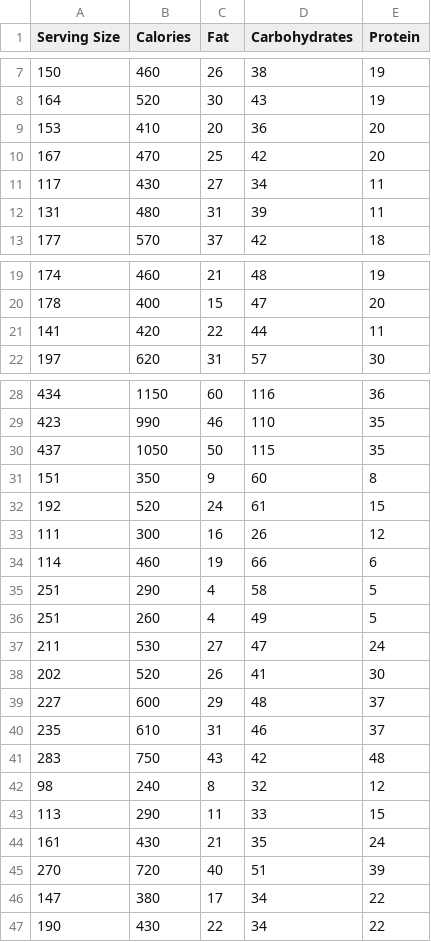
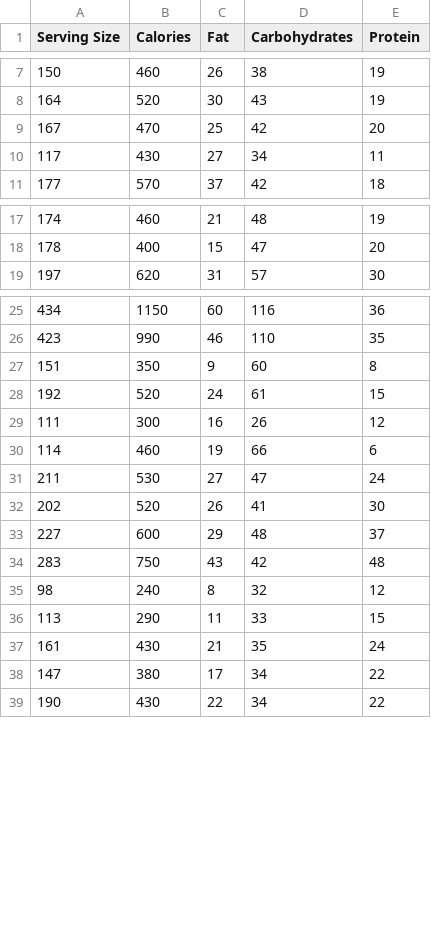
Before and after one commit to KamilDonda/diet-app-backend, a CSV file: train.csv, drawn as a sheet; only a part is shown, gaps mark what is left out; the diff covers the shown part only.

```diff
--- a/train.csv
+++ b/train.csv
@@ -8,6 +8,4 @@ Serving Size	Calories	Fat	Carbohydrates	Protein
 164	520	30	43	19
-153	410	20	36	20
 167	470	25	42	20
 117	430	27	34	11
-131	480	31	39	11
 177	570	37	42	18
@@ -20,3 +18,2 @@ Serving Size	Calories	Fat	Carbohydrates	Protein
 178	400	15	47	20
-141	420	22	44	11
 197	620	31	57	30
@@ -29,3 +26,2 @@ Serving Size	Calories	Fat	Carbohydrates	Protein
 423	990	46	110	35
-437	1050	50	115	35
 151	350	9	60	8
@@ -34,4 +30,2 @@ Serving Size	Calories	Fat	Carbohydrates	Protein
 114	460	19	66	6
-251	290	4	58	5
-251	260	4	49	5
 211	530	27	47	24
@@ -39,3 +33,2 @@ Serving Size	Calories	Fat	Carbohydrates	Protein
 227	600	29	48	37
-235	610	31	46	37
 283	750	43	42	48
@@ -44,3 +37,2 @@ Serving Size	Calories	Fat	Carbohydrates	Protein
 161	430	21	35	24
-270	720	40	51	39
 147	380	17	34	22
```
Also changed, not shown: 3 removed rows elsewhere in this file.
